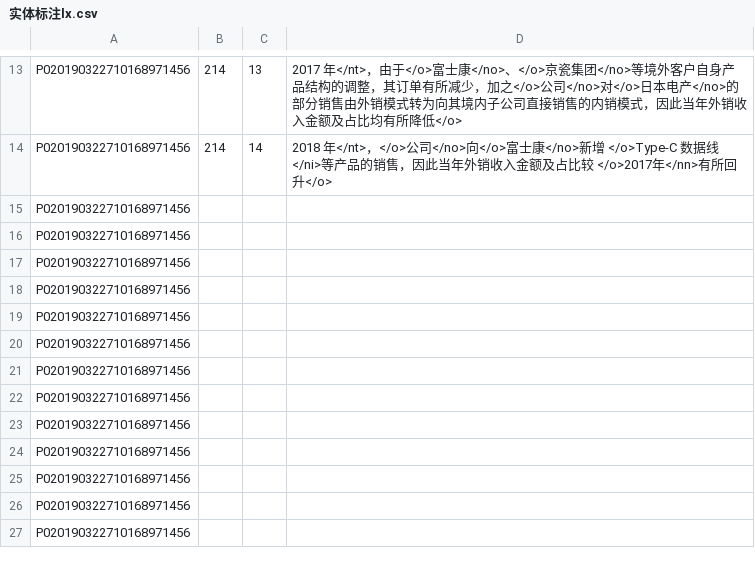
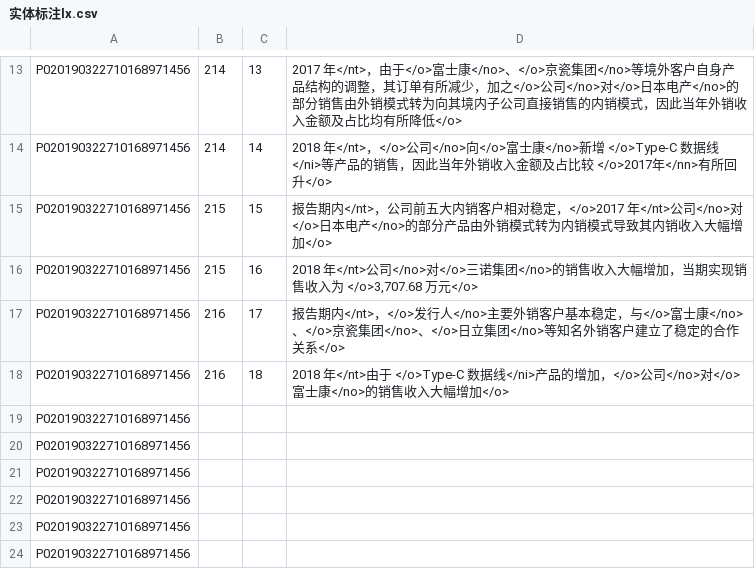
Before and after one commit to lx1374327576/datatag, a CSV file: 20190629/实体标注lx.csv, drawn as a sheet; only a part is shown, gaps mark what is left out; the shorter side is filled out with more unchanged rows.

```diff
--- a/20190629/实体标注lx.csv
+++ b/20190629/实体标注lx.csv
@@ -14,6 +14,6 @@ P020190322710168971456,214,13,2017 年</nt>，由于</o>富士康</no>、</o>京
 P020190322710168971456,214,14,2018 年</nt>，</o>公司</no>向</o>富士康</no>新增 </o>Type-C 数据线</ni>等产品的销售，因此当年外销收入金额及占比较 </o>2017年</nn>有所回升</o>
-P020190322710168971456,,,
-P020190322710168971456,,,
-P020190322710168971456,,,
-P020190322710168971456,,,
+P020190322710168971456,215,15,报告期内</nt>，公司前五大内销客户相对稳定，</o>2017 年</nt>公司</no>对</o>日本电产</no>的部分产品由外销模式转为内销模式导致其内销收入大幅增加</o>
+P020190322710168971456,215,16,"2018 年</nt>公司</no>对</o>三诺集团</no>的销售收入大幅增加，当期实现销售收入为 </o>3,707.68 万元</o>"
+P020190322710168971456,216,17,报告期内</nt>，</o>发行人</no>主要外销客户基本稳定，与</o>富士康</no>、</o>京瓷集团</no>、</o>日立集团</no>等知名外销客户建立了稳定的合作关系</o>
+P020190322710168971456,216,18,2018 年</nt>由于 </o>Type-C 数据线</ni>产品的增加，</o>公司</no>对</o>富士康</no>的销售收入大幅增加</o>
 P020190322710168971456,,,
```
Also changed, not shown: 20190629/关系标注lx.csv.
